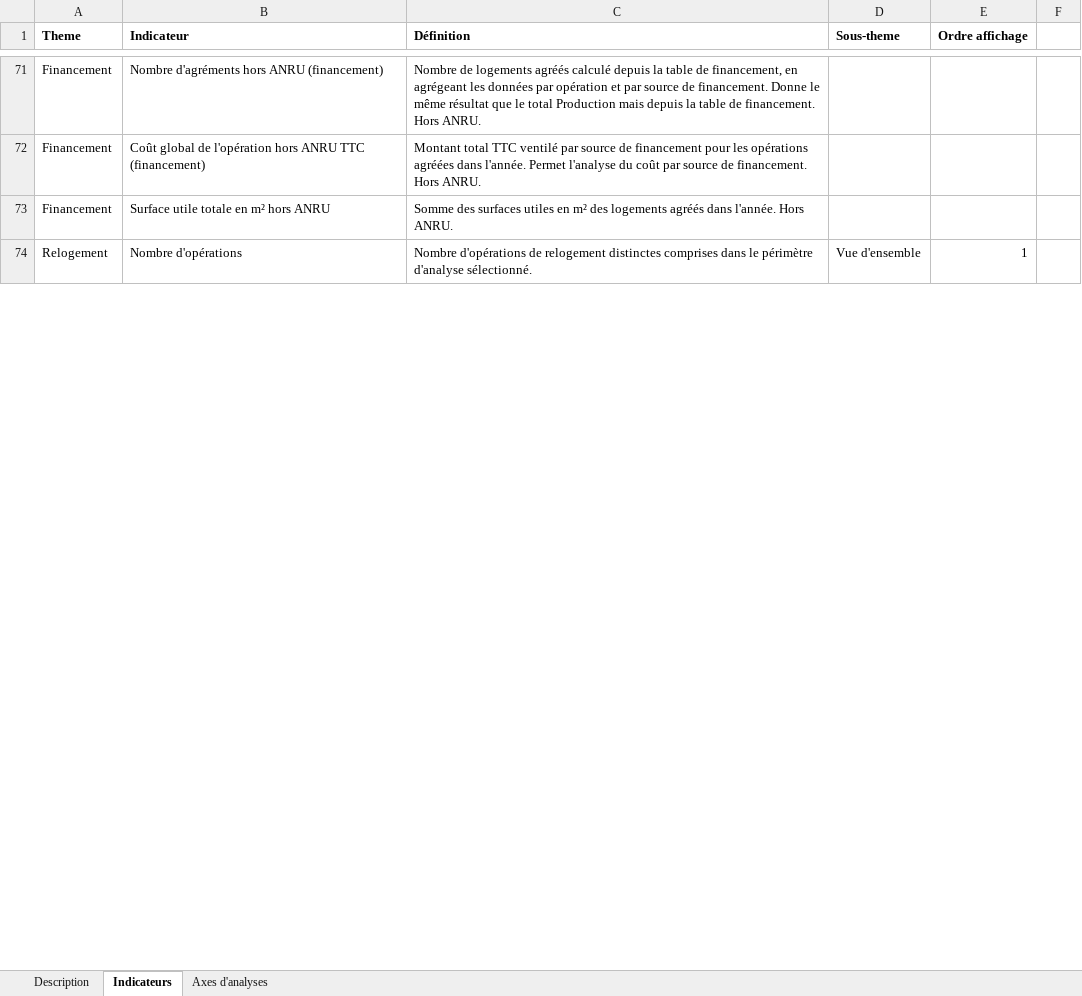
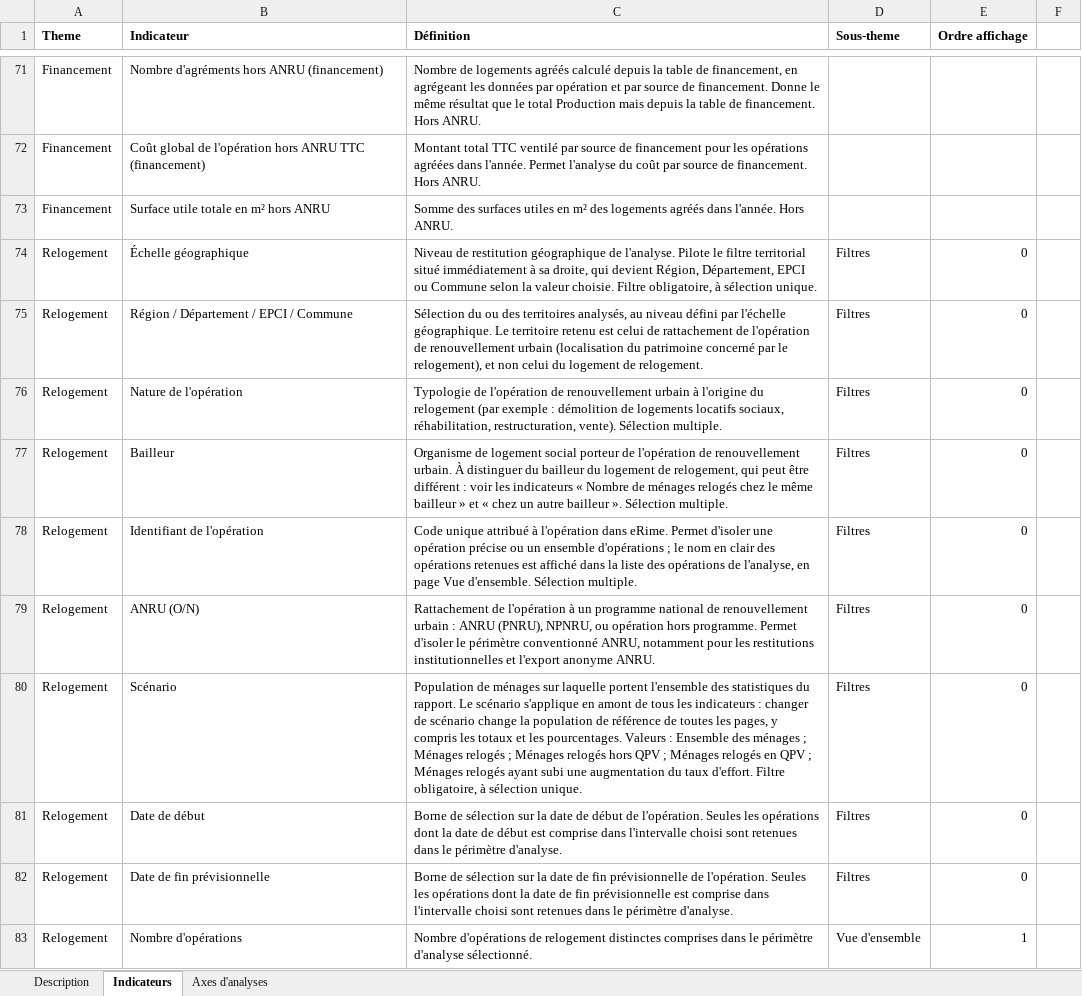
Before and after one commit to L-UNION-SOCIALE-POUR-L-HABITAT/repo_dashboards, an Excel workbook: Documentation dashboards.xlsx, sheet Indicateurs, drawn as a sheet; only a part is shown, gaps mark what is left out; values as stored, in another font and other column widths than the file's, no borders; the diff covers the shown part only; the diff names each change by its address in the sheet, - before the commit and + after, or states it on an @@ line.

```diff
--- a/Documentation dashboards.xlsx (sheet Indicateurs)
+++ b/Documentation dashboards.xlsx (sheet Indicateurs)
+row 74: Relogement | Échelle géographique | Niveau de restitution géographique de l'analyse. Pilote le filtre territorial situé immédiatement à sa droite, qui devient Région, Département, EPCI ou Commune selon la valeur choisie. Filtre obligatoire, à sélection unique. | Filtres | 0
+row 75: Relogement | Région / Département / EPCI / Commune | Sélection du ou des territoires analysés, au niveau défini par l'échelle géographique. Le territoire retenu est celui de rattachement de l'opération de renouvellement urbain (localisation du patrimoine concerné par le relogement), et non celui du logement de relogement. | Filtres | 0
+row 76: Relogement | Nature de l'opération | Typologie de l'opération de renouvellement urbain à l'origine du relogement (par exemple : démolition de logements locatifs sociaux, réhabilitation, restructuration, vente). Sélection multiple. | Filtres | 0
+row 77: Relogement | Bailleur | Organisme de logement social porteur de l'opération de renouvellement urbain. À distinguer du bailleur du logement de relogement, qui peut être différent : voir les indicateurs « Nombre de ménages relogés chez le même bailleur » et « chez un autre bailleur ». Sélection multiple. | Filtres | 0
+row 78: Relogement | Identifiant de l'opération | Code unique attribué à l'opération dans eRime. Permet d'isoler une opération précise ou un ensemble d'opérations ; le nom en clair des opérations retenues est affiché dans la liste des opérations de l'analyse, en page Vue d'ensemble. Sélection multiple. | Filtres | 0
+row 79: Relogement | ANRU (O/N) | Rattachement de l'opération à un programme national de renouvellement urbain : ANRU (PNRU), NPNRU, ou opération hors programme. Permet d'isoler le périmètre conventionné ANRU, notamment pour les restitutions institutionnelles et l'export anonyme ANRU. | Filtres | 0
+row 80: Relogement | Scénario | Population de ménages sur laquelle portent l'ensemble des statistiques du rapport. Le scénario s'applique en amont de tous les indicateurs : changer de scénario change la population de référence de toutes les pages, y compris les totaux et les pourcentages. Valeurs : Ensemble des ménages ; Ménages relogés ; Ménages relogés hors QPV ; Ménages relogés en QPV ; Ménages relogés ayant subi une augmentation du taux d'effort. Filtre obligatoire, à sélection unique. | Filtres | 0
+row 81: Relogement | Date de début | Borne de sélection sur la date de début de l'opération. Seules les opérations dont la date de début est comprise dans l'intervalle choisi sont retenues dans le périmètre d'analyse. | Filtres | 0
+row 82: Relogement | Date de fin prévisionnelle | Borne de sélection sur la date de fin prévisionnelle de l'opération. Seules les opérations dont la date de fin prévisionnelle est comprise dans l'intervalle choisi sont retenues dans le périmètre d'analyse. | Filtres | 0
```
Also changed, not shown: 1 added row and 12 edited cells elsewhere in this sheet, sheet Axes d'analyses, sheet Description.
